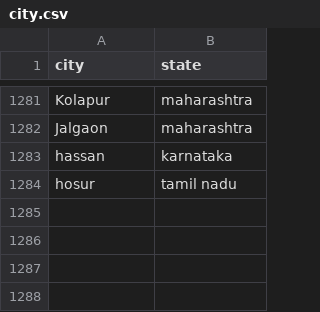
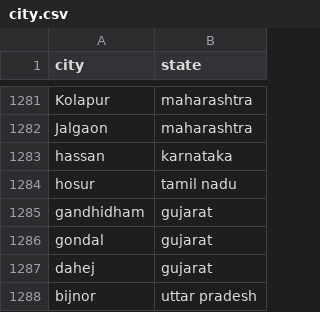
Before and after one commit to vineet9singh/laughing-octo-happiness, a CSV file: other_files/city.csv, drawn as a sheet; only a part is shown, gaps mark what is left out.

Commit message:
updated files

```diff
--- a/other_files/city.csv
+++ b/other_files/city.csv
@@ -1284 +1284,5 @@ hassan,karnataka
 hosur,tamil nadu
+gandhidham,gujarat
+gondal ,gujarat
+dahej,gujarat
+bijnor,uttar pradesh
```
